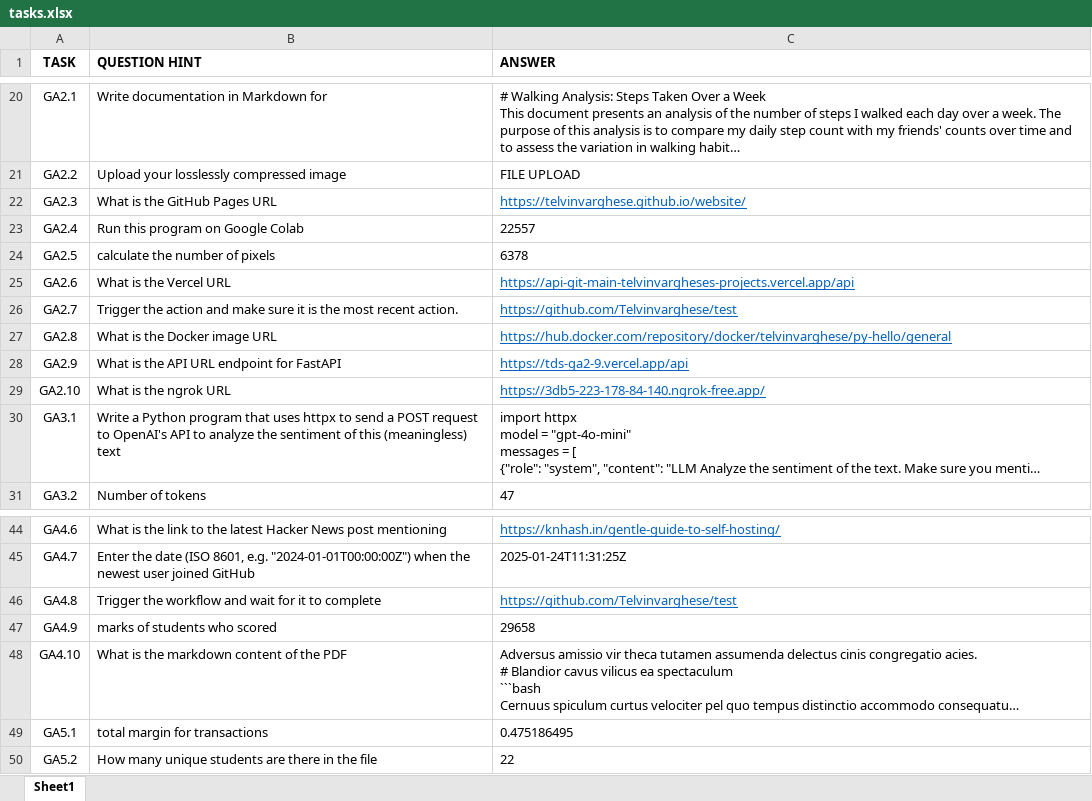
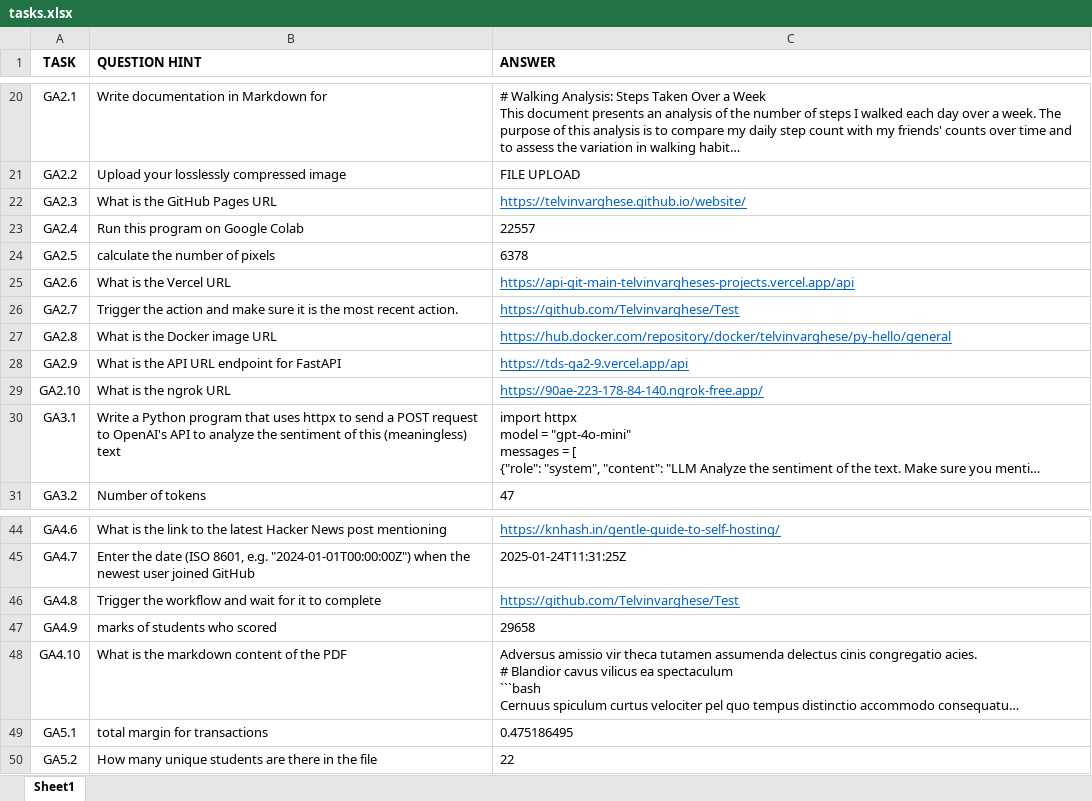
Before and after one commit to jayesh-bansal/TDSProject2FInal, an Excel workbook: tasks.xlsx, sheet Sheet1, drawn as a sheet; only a part is shown, gaps mark what is left out; long unchanged cells end in …; values as stored, in another font and other column widths than the file's, no borders; the diff names each change by its address in the sheet, - before the commit and + after, or states it on an @@ line.

Commit message:
Add files via upload

```diff
--- a/tasks.xlsx (sheet Sheet1)
+++ b/tasks.xlsx (sheet Sheet1)
-C26 (ANSWER): https://github.com/Telvinvarghese/test
+C26 (ANSWER): https://github.com/Telvinvarghese/Test
-C29 (ANSWER): https://3db5-223-178-84-140.ngrok-free.app/
+C29 (ANSWER): https://90ae-223-178-84-140.ngrok-free.app/
-C46 (ANSWER): https://github.com/Telvinvarghese/test
+C46 (ANSWER): https://github.com/Telvinvarghese/Test
```
